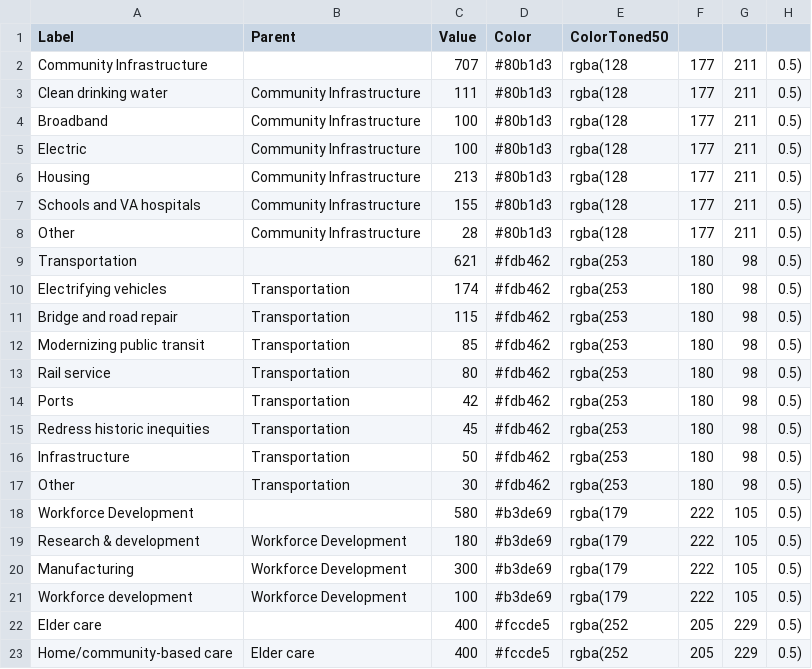
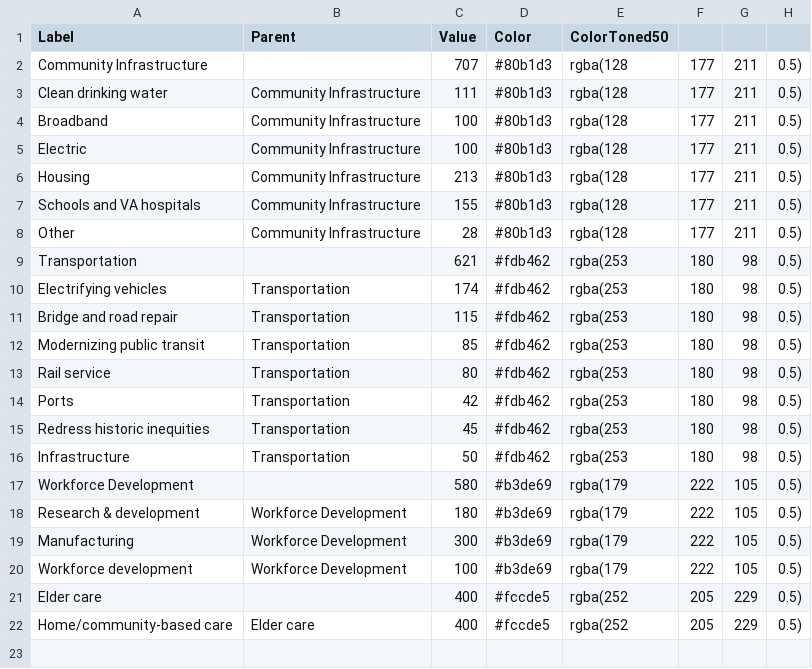
Before and after one commit to datavisyn/visAhoi, a CSV file: packages/plotly-demo/public/data/jobsPlan.csv, drawn as a sheet.

```diff
--- a/packages/plotly-demo/public/data/jobsPlan.csv
+++ b/packages/plotly-demo/public/data/jobsPlan.csv
@@ -16,3 +16,2 @@ Redress historic inequities,Transportation,45,#fdb462,rgba(253, 180, 98, 0.5)
 Infrastructure,Transportation,50,#fdb462,rgba(253, 180, 98, 0.5)
-Other,Transportation,30,#fdb462,rgba(253, 180, 98, 0.5)
 Workforce Development,,580,#b3de69,rgba(179, 222, 105, 0.5)
```
Also changed, not shown: 4 other files.
